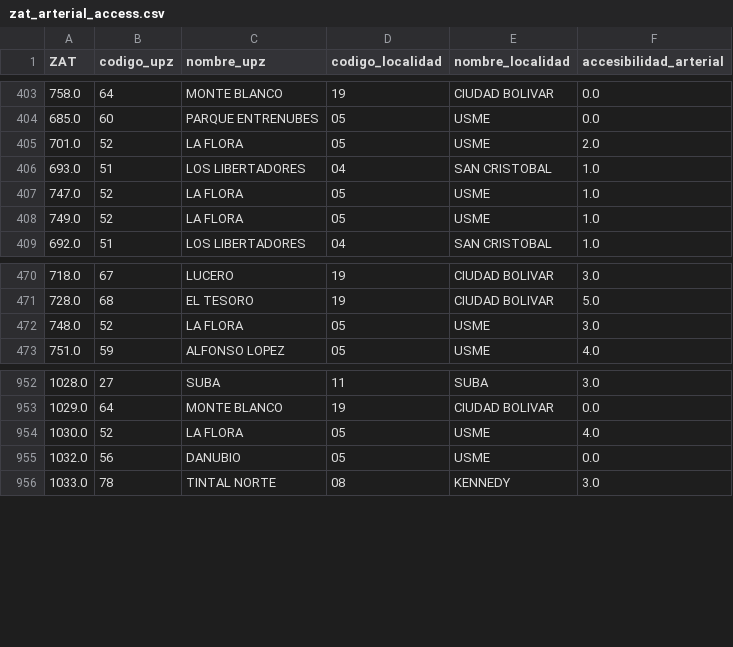
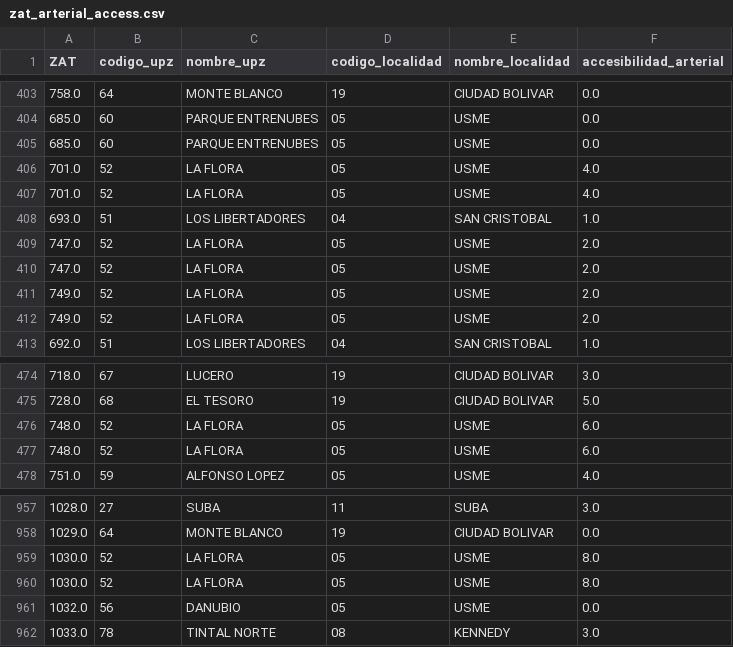
Before and after one commit to sophiearisti/thesis_economics, a CSV file: data/panel/res_merges/zat_arterial_access.csv, drawn as a sheet; only a part is shown, gaps mark what is left out.

```diff
--- a/data/panel/res_merges/zat_arterial_access.csv
+++ b/data/panel/res_merges/zat_arterial_access.csv
@@ -404,6 +404,10 @@ ZAT,codigo_upz,nombre_upz,codigo_localidad,nombre_localidad,accesibilidad_arteri
 685.0,60,PARQUE ENTRENUBES,05,USME,0.0
-701.0,52,LA FLORA,05,USME,2.0
+685.0,60,PARQUE ENTRENUBES,05,USME,0.0
+701.0,52,LA FLORA,05,USME,4.0
+701.0,52,LA FLORA,05,USME,4.0
 693.0,51,LOS LIBERTADORES,04,SAN CRISTOBAL,1.0
-747.0,52,LA FLORA,05,USME,1.0
-749.0,52,LA FLORA,05,USME,1.0
+747.0,52,LA FLORA,05,USME,2.0
+747.0,52,LA FLORA,05,USME,2.0
+749.0,52,LA FLORA,05,USME,2.0
+749.0,52,LA FLORA,05,USME,2.0
 692.0,51,LOS LIBERTADORES,04,SAN CRISTOBAL,1.0
@@ -471,3 +475,4 @@ ZAT,codigo_upz,nombre_upz,codigo_localidad,nombre_localidad,accesibilidad_arteri
 728.0,68,EL TESORO,19,CIUDAD BOLIVAR,5.0
-748.0,52,LA FLORA,05,USME,3.0
+748.0,52,LA FLORA,05,USME,6.0
+748.0,52,LA FLORA,05,USME,6.0
 751.0,59,ALFONSO LOPEZ,05,USME,4.0
@@ -953,3 +958,4 @@ ZAT,codigo_upz,nombre_upz,codigo_localidad,nombre_localidad,accesibilidad_arteri
 1029.0,64,MONTE BLANCO,19,CIUDAD BOLIVAR,0.0
-1030.0,52,LA FLORA,05,USME,4.0
+1030.0,52,LA FLORA,05,USME,8.0
+1030.0,52,LA FLORA,05,USME,8.0
 1032.0,56,DANUBIO,05,USME,0.0
```
Also changed, not shown: data/chains/raw_data/D1.csv, data/panel/res_merges/zat_transmi_access.csv, 22 other files.
